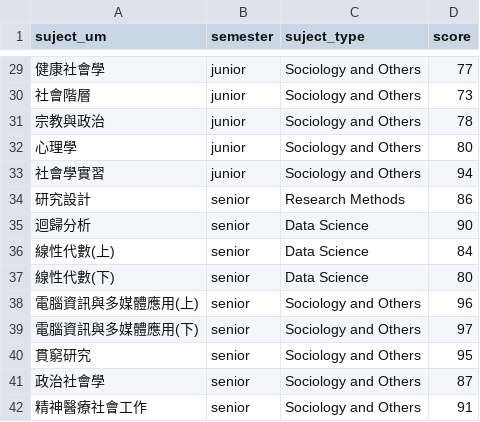
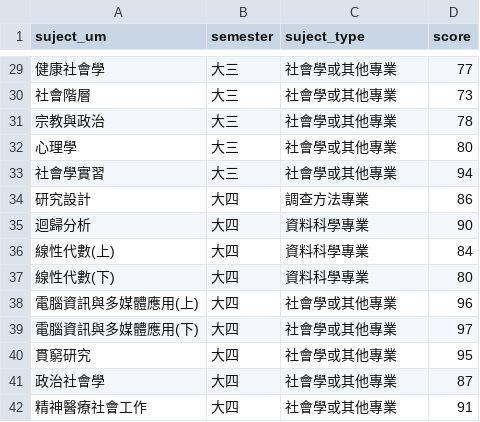
Before and after one commit to qbiexyz/112-2-econDV-practice, a CSV file: transcript/transcript.csv, drawn as a sheet; only a part is shown, gaps mark what is left out; the diff covers the shown part only.

```diff
--- a/transcript/transcript.csv
+++ b/transcript/transcript.csv
@@ -29,14 +29,14 @@
-健康社會學,junior,Sociology and Others,77
-社會階層,junior,Sociology and Others,73
-宗教與政治,junior,Sociology and Others,78
-心理學,junior,Sociology and Others,80
-社會學實習,junior,Sociology and Others,94
-研究設計,senior,Research Methods,86
-迴歸分析,senior,Data Science,90
-線性代數(上),senior,Data Science,84
-線性代數(下),senior,Data Science,80
-電腦資訊與多媒體應用(上),senior,Sociology and Others,96
-電腦資訊與多媒體應用(下),senior,Sociology and Others,97
-貫窮研究,senior,Sociology and Others,95
-政治社會學,senior,Sociology and Others,87
-精神醫療社會工作,senior,Sociology and Others,91
+健康社會學,大三,社會學或其他專業,77
+社會階層,大三,社會學或其他專業,73
+宗教與政治,大三,社會學或其他專業,78
+心理學,大三,社會學或其他專業,80
+社會學實習,大三,社會學或其他專業,94
+研究設計,大四,調查方法專業,86
+迴歸分析,大四,資料科學專業,90
+線性代數(上),大四,資料科學專業,84
+線性代數(下),大四,資料科學專業,80
+電腦資訊與多媒體應用(上),大四,社會學或其他專業,96
+電腦資訊與多媒體應用(下),大四,社會學或其他專業,97
+貫窮研究,大四,社會學或其他專業,95
+政治社會學,大四,社會學或其他專業,87
+精神醫療社會工作,大四,社會學或其他專業,91
```
Also changed, not shown: 54 edited cells elsewhere in this file, 16 other files.
